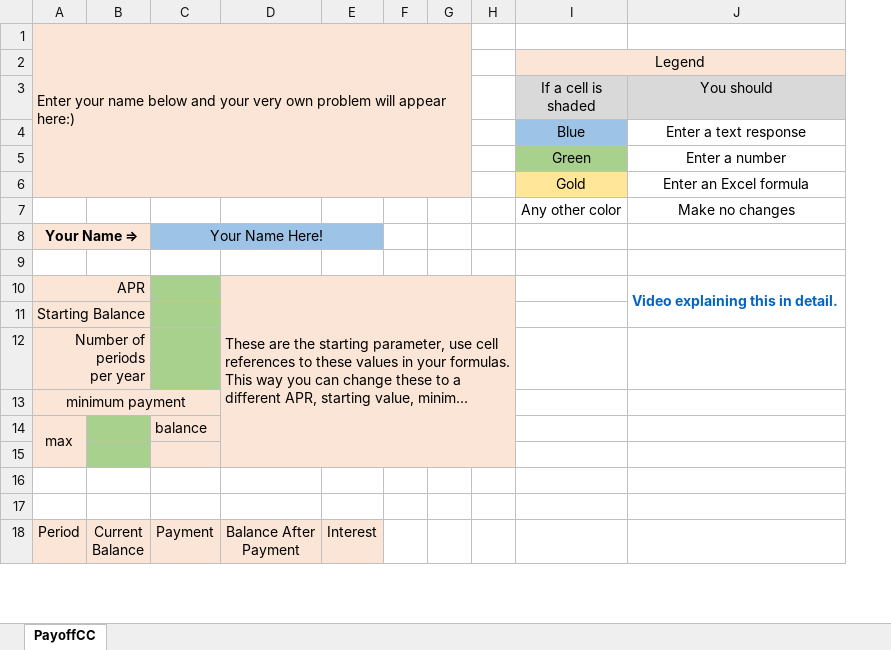
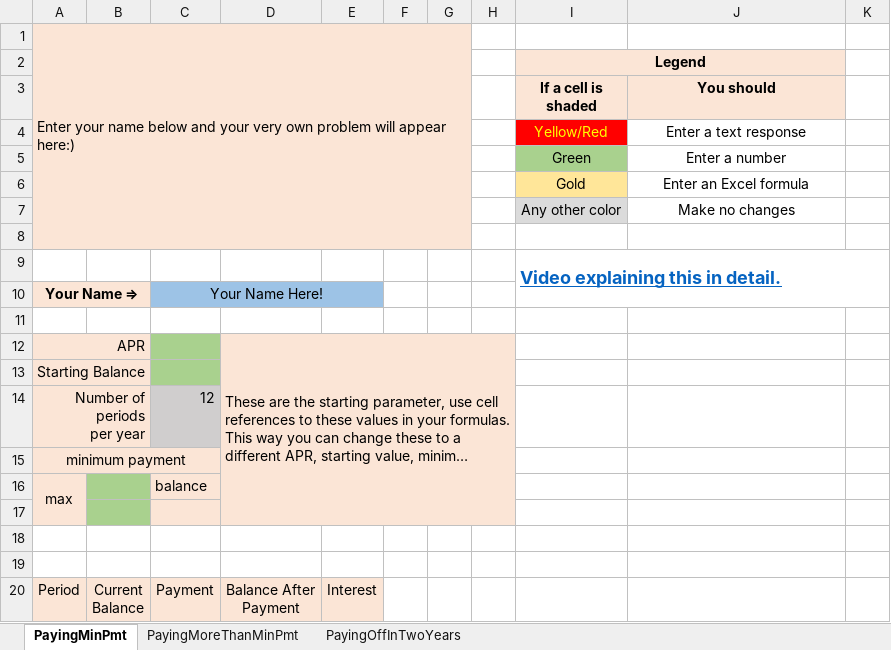
Before and after one commit to ketchers/Teaching, an Excel workbook: 144F20/Topic 4/PayingMinOnCC.xlsx, sheet PayingMinPmt, drawn as a sheet; only a part is shown; long unchanged cells end in …; values as stored, in another font and other column widths than the file's, no borders; charts and pictures and conditional formats not drawn; removed rows and columns are numbered as before the commit, all else as after; ↵ is a line break in a cell; the diff covers the shown part only; the diff names each change by its address in the sheet, - before the commit and + after, or states it on an @@ line.

```diff
--- a/144F20/Topic 4/PayingMinOnCC.xlsx (sheet PayingMinPmt)
+++ b/144F20/Topic 4/PayingMinOnCC.xlsx (sheet PayingMinPmt)
-sheet tab: PayoffCC
+sheet tab: PayingMinPmt
+sheet tab: PayingMoreThanMinPmt
+sheet tab: PayingOffInTwoYears
-column A, rows 1-18: Enter your name below and your very own problem will appear here:) |  |  |  |  |  |  | Your Name ⇒ |  | APR | Starting Balance | Number of periods ↵ per year | minimum payment | max |  |  |  | Period
+column A, row 1: Enter your name below and your very own problem will appear here:); rows 10-20: Your Name ⇒ |  | APR | Starting Balance | Number of periods ↵ per year | minimum payment | max |  |  |  | Period
+column K, empty
-I2 bold: off
+I2 bold: on
@@ I3:J3 fill: #D9D9D9 → #FBE5D6, bold: off → on @@
-I4 (If a cell is shaded): Blue
+I4 (If a cell is shaded): Yellow/Red
@@ I4 fill: #9DC3E6 → #FF0000, text colour: black → #FFFF00 @@
-B7:G7 fill: none
+B7:G7 fill: #FBE5D6
-I7 fill: none
+I7 fill: #DBDBDB
+row 8: (empty)
+row 9:  |  |  |  |  |  |  |  | Video explaining this in detail.
-J12 (You should): Video explaining this in detail.
+J12 (You should): (empty)
-J10:J11 merged
-C14: (empty)
+C14: 12
-C14 fill: #A9D18E
+C14 fill: #D0CECE
```
Also changed, not shown: 497 added rows elsewhere in this sheet, charts or pictures.
